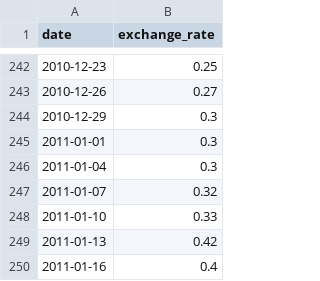
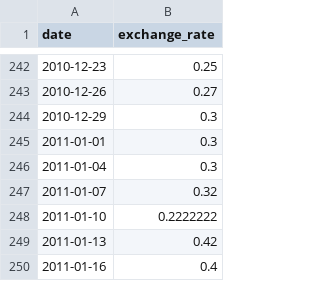
Before and after one commit to dmaessen/CPP, a CSV file: cpp09/ex00/data.csv, drawn as a sheet; only a part is shown, gaps mark what is left out.

```diff
--- a/cpp09/ex00/data.csv
+++ b/cpp09/ex00/data.csv
@@ -247,3 +247,3 @@ date,exchange_rate
 2011-01-07,0.32
-2011-01-10,0.33
+2011-01-10,0.2222222
 2011-01-13,0.42
```
Also changed, not shown: 3 other files.
